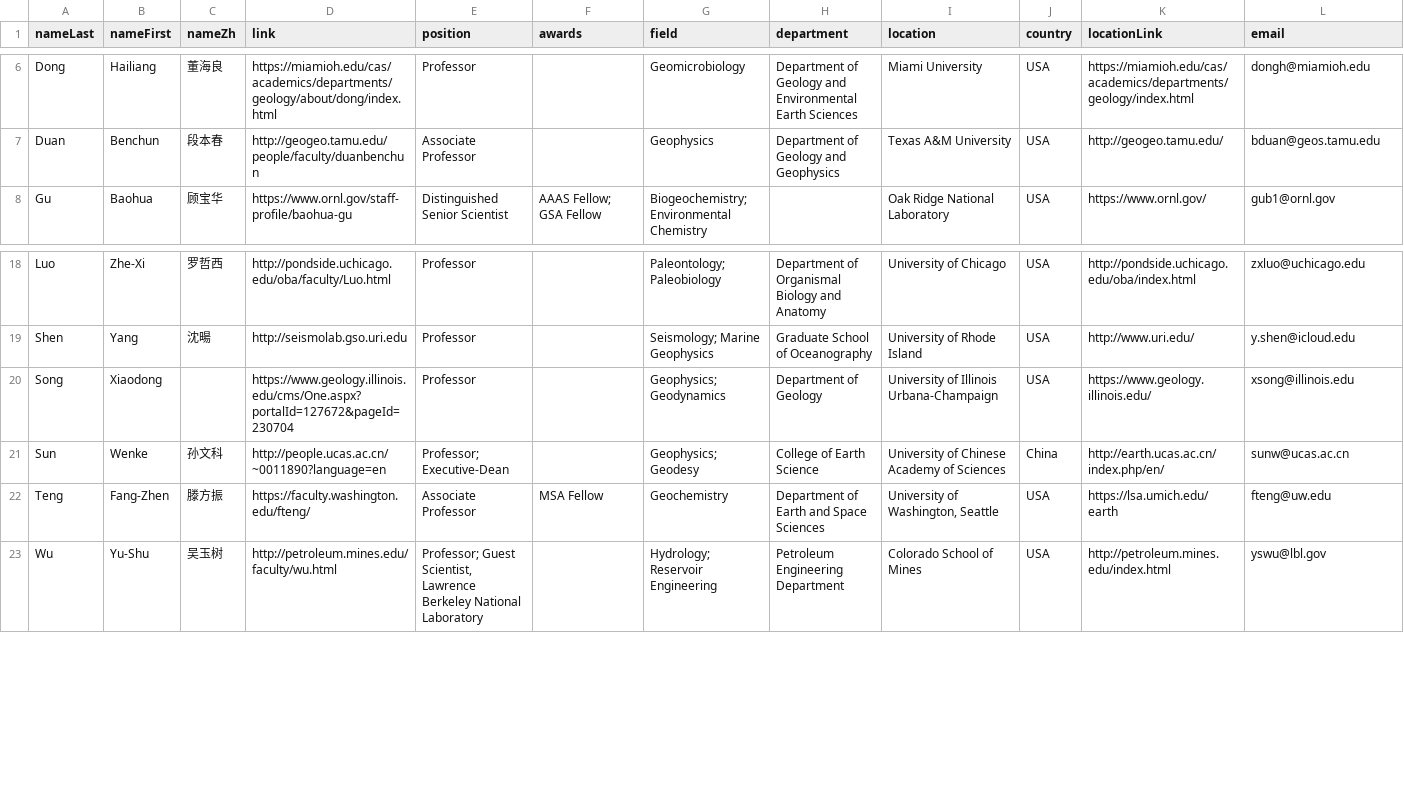
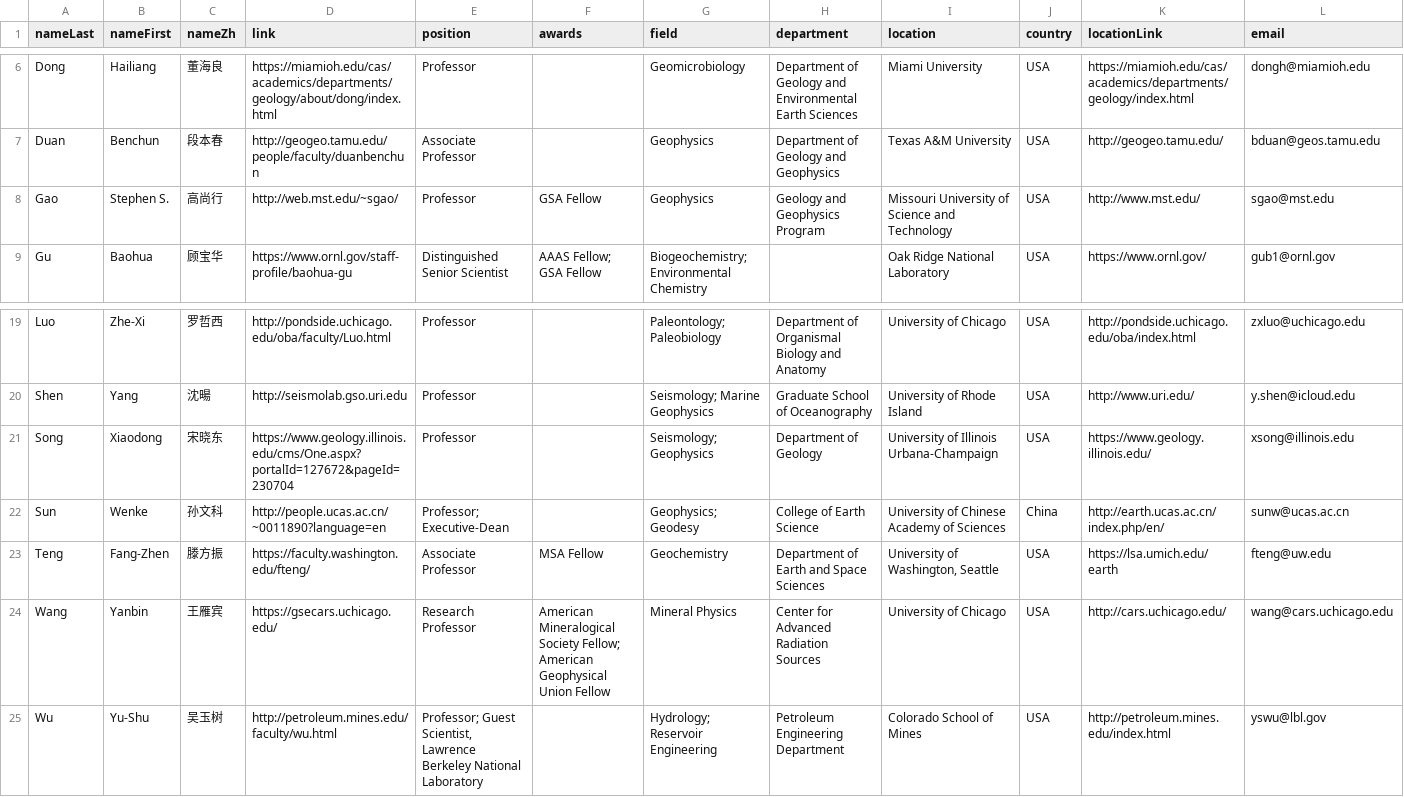
Before and after one commit to aspyrx/ipaces.org, a CSV file: src/routes/members/members.csv, drawn as a sheet; only a part is shown, gaps mark what is left out.

Commit message:
Update member info, fix server bug

```diff
--- a/src/routes/members/members.csv
+++ b/src/routes/members/members.csv
@@ -7,2 +7,3 @@ Dong,Hailiang,董海良,https://miamioh.edu/cas/academics/departments/geology/ab
 Duan,Benchun,段本春,http://geogeo.tamu.edu/people/faculty/duanbenchun,Associate Professor,,Geophysics,Department of Geology and Geophysics,Texas A&M University,USA,http://geogeo.tamu.edu/,bduan@geos.tamu.edu
+Gao,Stephen S.,高尚行,http://web.mst.edu/~sgao/,Professor,GSA Fellow,Geophysics,Geology and Geophysics Program,Missouri University of Science and Technology,USA,http://www.mst.edu/,sgao@mst.edu
 Gu,Baohua,顾宝华,https://www.ornl.gov/staff-profile/baohua-gu,Distinguished Senior Scientist,AAAS Fellow; GSA Fellow,Biogeochemistry; Environmental Chemistry,,Oak Ridge National Laboratory,USA,https://www.ornl.gov/,gub1@ornl.gov
@@ -19,5 +20,6 @@ Luo,Zhe-Xi,罗哲西,http://pondside.uchicago.edu/oba/faculty/Luo.html,Professor
 Shen,Yang,沈暘,http://seismolab.gso.uri.edu,Professor,,Seismology; Marine Geophysics,Graduate School of Oceanography,University of Rhode Island,USA,http://www.uri.edu/,y.shen@icloud.edu
-Song,Xiaodong,,https://www.geology.illinois.edu/cms/One.aspx?portalId=127672&pageId=230704,Professor,,Geophysics; Geodynamics,Department of Geology,University of Illinois Urbana-Champaign,USA,https://www.geology.illinois.edu/,xsong@illinois.edu
+Song,Xiaodong,宋晓东,https://www.geology.illinois.edu/cms/One.aspx?portalId=127672&pageId=230704,Professor,,Seismology; Geophysics,Department of Geology,University of Illinois Urbana-Champaign,USA,https://www.geology.illinois.edu/,xsong@illinois.edu
 Sun,Wenke,孙文科,http://people.ucas.ac.cn/~0011890?language=en,Professor; Executive-Dean,,Geophysics; Geodesy,College of Earth Science,University of Chinese Academy of Sciences,China,http://earth.ucas.ac.cn/index.php/en/,sunw@ucas.ac.cn
 Teng,Fang-Zhen,滕方振,https://faculty.washington.edu/fteng/,Associate Professor,MSA Fellow,Geochemistry,Department of Earth and Space Sciences,"University of Washington, Seattle",USA,https://lsa.umich.edu/earth,fteng@uw.edu
+Wang,Yanbin,王雁宾,https://gsecars.uchicago.edu/,Research Professor,American Mineralogical Society Fellow; American Geophysical Union Fellow,Mineral Physics,Center for Advanced Radiation Sources,University of Chicago,USA,http://cars.uchicago.edu/,wang@cars.uchicago.edu
 Wu,Yu-Shu,吴玉树,http://petroleum.mines.edu/faculty/wu.html,"Professor; Guest Scientist, Lawrence Berkeley National Laboratory",,Hydrology; Reservoir Engineering,Petroleum Engineering Department,Colorado School of Mines,USA,http://petroleum.mines.edu/index.html,yswu@lbl.gov
```
Also changed, not shown: 1 other file.
